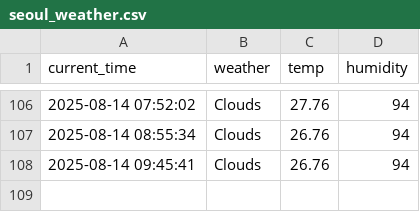
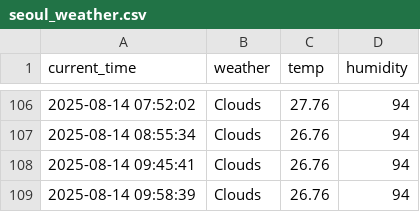
Before and after one commit to juwon1220/weather, a CSV file: seoul_weather.csv, drawn as a sheet; only a part is shown, gaps mark what is left out; the diff names each change by its address in the sheet, - before the commit and + after, or states it on an @@ line.

```diff
--- a/seoul_weather.csv
+++ b/seoul_weather.csv
+row 109: 2025-08-14 09:58:39 | Clouds | 26.76 | 94
```
